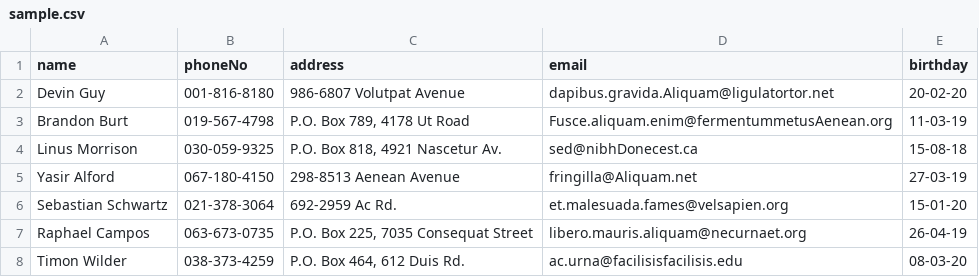
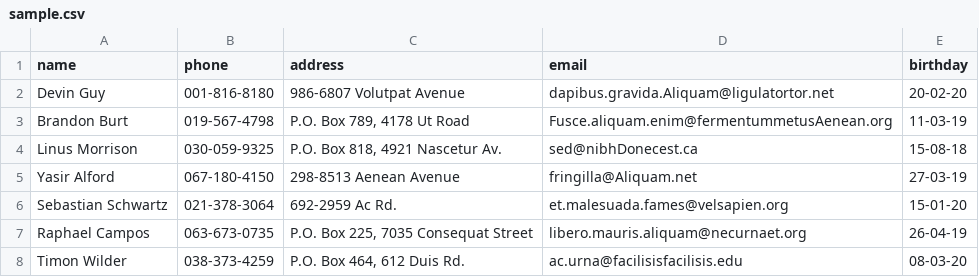
Before and after one commit to Animesh-Chouhan/vcfCreator, a CSV file: sample.csv, drawn as a sheet; only a part is shown.

```diff
--- a/sample.csv
+++ b/sample.csv
@@ -1,2 +1,2 @@
-name,phoneNo,address,email,birthday
+name,phone,address,email,birthday
 Devin Guy,001-816-8180,986-6807 Volutpat Avenue,dapibus.gravida.Aliquam@ligulatortor.net,20-02-20
```
Also changed, not shown: 3 other files.
